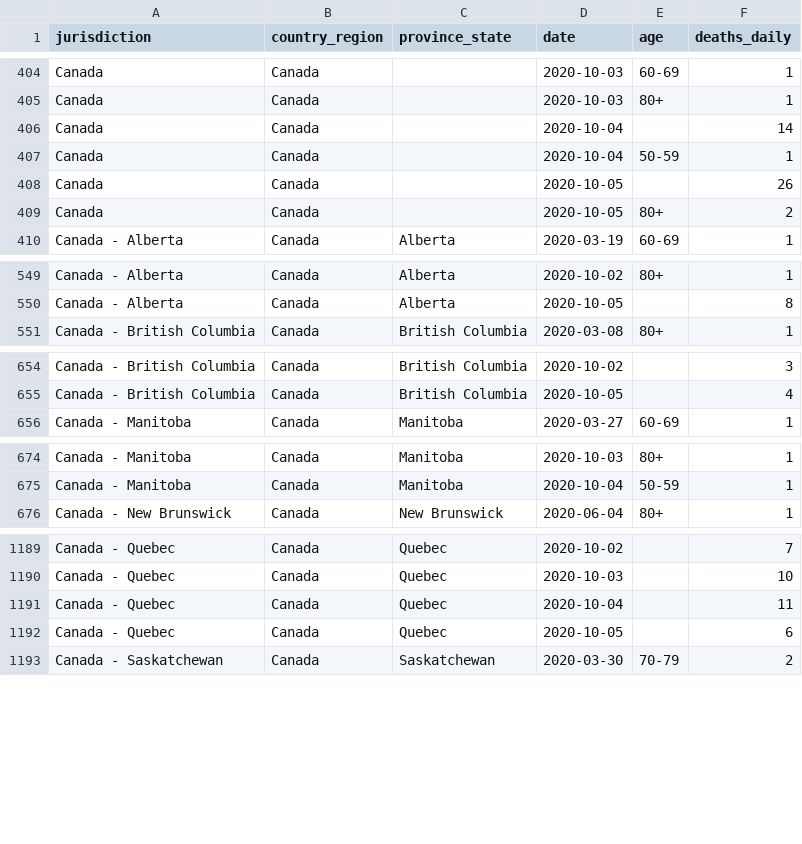
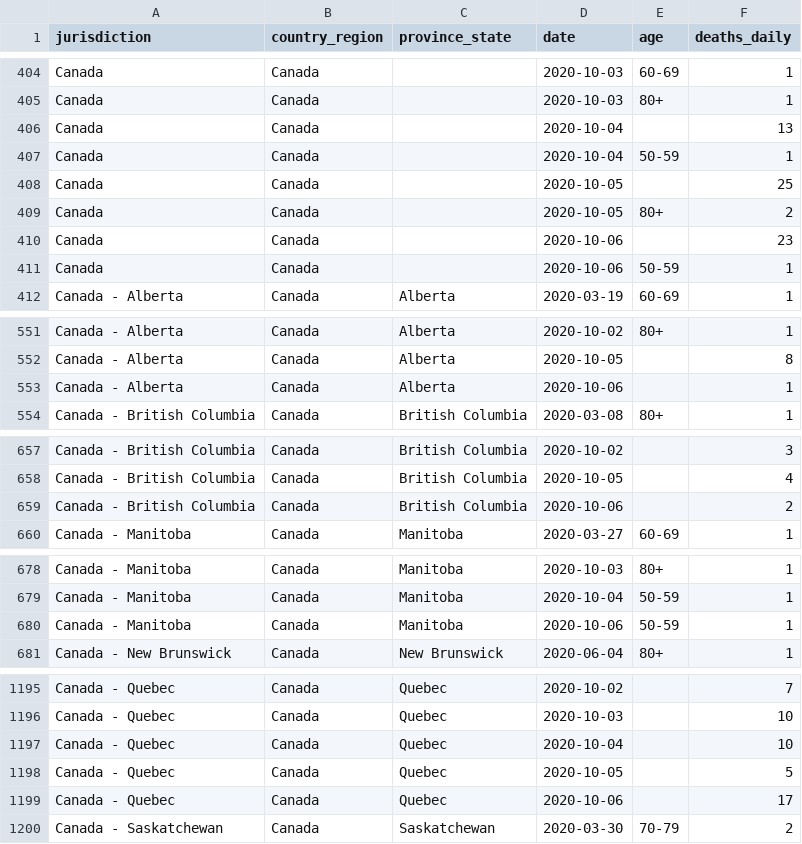
Before and after one commit to ApexRMS/covid19sim, a CSV file: data/deaths-detailed-canada-output.csv, drawn as a sheet; only a part is shown, gaps mark what is left out; the diff covers the shown part only.

```diff
--- a/data/deaths-detailed-canada-output.csv
+++ b/data/deaths-detailed-canada-output.csv
@@ -405,6 +405,8 @@ Canada,Canada,,2020-10-03,60-69,1
 Canada,Canada,,2020-10-03,80+,1
-Canada,Canada,,2020-10-04,,14
+Canada,Canada,,2020-10-04,,13
 Canada,Canada,,2020-10-04,50-59,1
-Canada,Canada,,2020-10-05,,26
+Canada,Canada,,2020-10-05,,25
 Canada,Canada,,2020-10-05,80+,2
+Canada,Canada,,2020-10-06,,23
+Canada,Canada,,2020-10-06,50-59,1
 Canada - Alberta,Canada,Alberta,2020-03-19,60-69,1
@@ -550,2 +552,3 @@ Canada - Alberta,Canada,Alberta,2020-10-02,80+,1
 Canada - Alberta,Canada,Alberta,2020-10-05,,8
+Canada - Alberta,Canada,Alberta,2020-10-06,,1
 Canada - British Columbia,Canada,British Columbia,2020-03-08,80+,1
@@ -655,2 +658,3 @@ Canada - British Columbia,Canada,British Columbia,2020-10-02,,3
 Canada - British Columbia,Canada,British Columbia,2020-10-05,,4
+Canada - British Columbia,Canada,British Columbia,2020-10-06,,2
 Canada - Manitoba,Canada,Manitoba,2020-03-27,60-69,1
@@ -675,2 +679,3 @@ Canada - Manitoba,Canada,Manitoba,2020-10-03,80+,1
 Canada - Manitoba,Canada,Manitoba,2020-10-04,50-59,1
+Canada - Manitoba,Canada,Manitoba,2020-10-06,50-59,1
 Canada - New Brunswick,Canada,New Brunswick,2020-06-04,80+,1
@@ -1190,4 +1196,5 @@ Canada - Quebec,Canada,Quebec,2020-10-02,,7
 Canada - Quebec,Canada,Quebec,2020-10-03,,10
-Canada - Quebec,Canada,Quebec,2020-10-04,,11
-Canada - Quebec,Canada,Quebec,2020-10-05,,6
+Canada - Quebec,Canada,Quebec,2020-10-04,,10
+Canada - Quebec,Canada,Quebec,2020-10-05,,5
+Canada - Quebec,Canada,Quebec,2020-10-06,,17
 Canada - Saskatchewan,Canada,Saskatchewan,2020-03-30,70-79,2
```
Also changed, not shown: 1 added row elsewhere in this file, 2 other files.
